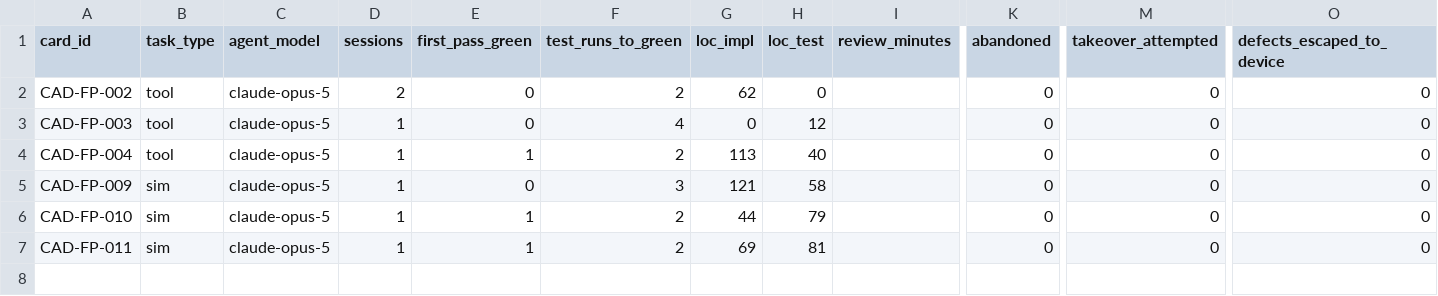
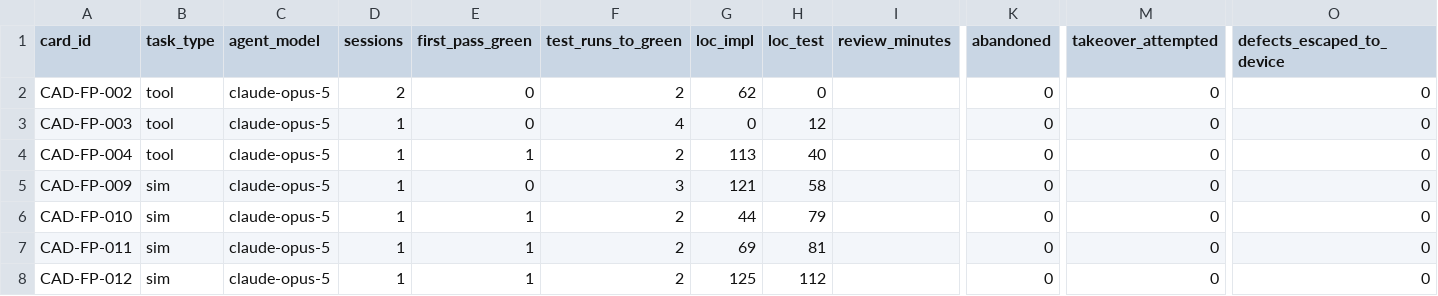
Before and after one commit to djdanou-cloud/uavgamedev, a CSV file: ai/metrics/metrics.csv, drawn as a sheet; only a part is shown, gaps mark what is left out; rows hold the shown columns only; the diff names each change by its address in the sheet, - before the commit and + after, or states it on an @@ line.

```diff
--- a/ai/metrics/metrics.csv
+++ b/ai/metrics/metrics.csv
+row 8: CAD-FP-012 | sim | claude-opus-5 | 1 | 1 | 2 | 125 | 112 |  | 0 | 0 | 0
```
Also changed, not shown: 7 other files.
